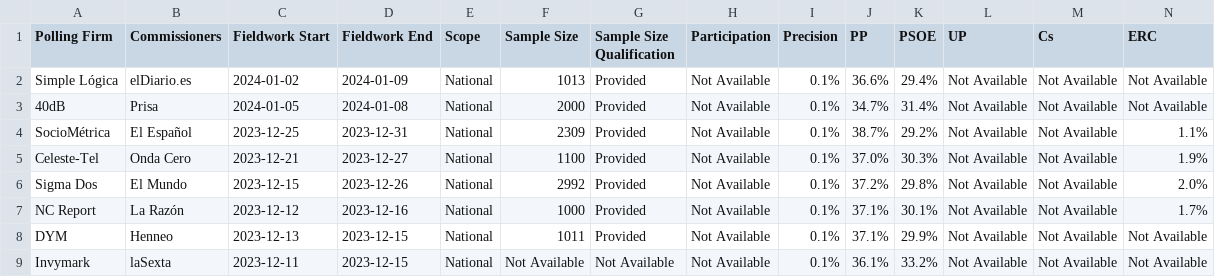
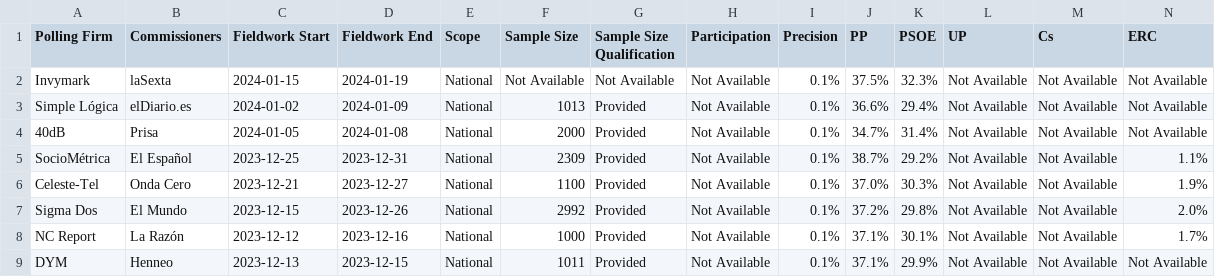
Before and after one commit to michalskop/europeelects, a CSV file: v2/data/es.csv, drawn as a sheet; only a part is shown; the shorter side is filled out with more unchanged rows; rows hold the shown columns only; the diff names each change by its address in the sheet, - before the commit and + after, or states it on an @@ line.

```diff
--- a/v2/data/es.csv
+++ b/v2/data/es.csv
+row 2: Invymark | laSexta | 2024-01-15 | 2024-01-19 | National | Not Available | Not Available | Not Available | 0.1% | 37.5% | 32.3% | Not Available | Not Available | Not Available
```
Also changed, not shown: v2/data/de.csv, v2/data/gr.csv, 8 other files.
